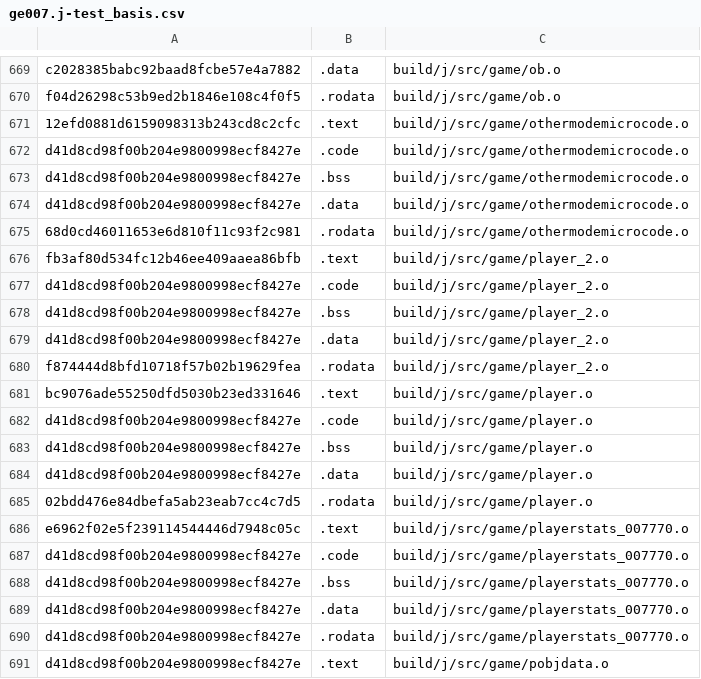
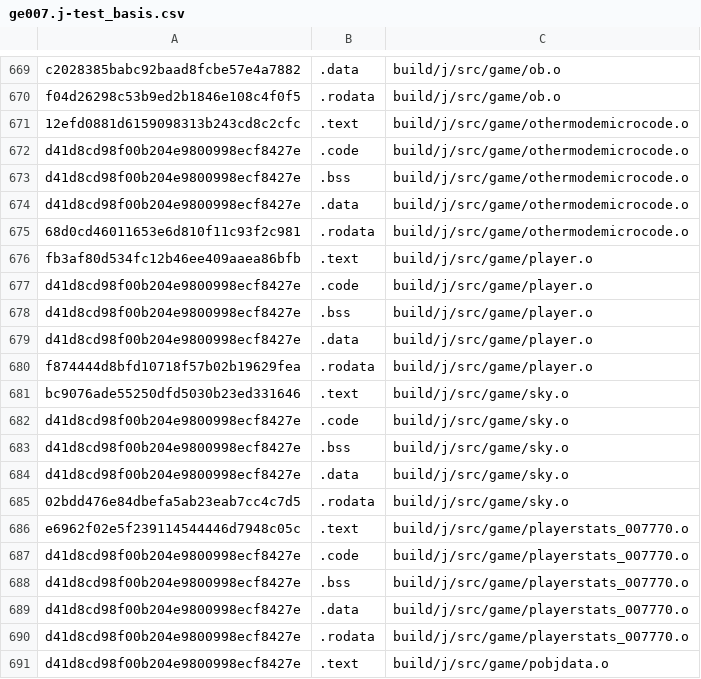
Before and after one commit to AXDOOMER/goldeneye007_decomp, a CSV file: scripts/ge007.j-test_basis.csv, drawn as a sheet; only a part is shown, gaps mark what is left out.

```diff
--- a/scripts/ge007.j-test_basis.csv
+++ b/scripts/ge007.j-test_basis.csv
@@ -675,8 +675,3 @@ d41d8cd98f00b204e9800998ecf8427e,.data,build/j/src/game/othermodemicrocode.o
 68d0cd46011653e6d810f11c93f2c981,.rodata,build/j/src/game/othermodemicrocode.o
-fb3af80d534fc12b46ee409aaea86bfb,.text,build/j/src/game/player_2.o
-d41d8cd98f00b204e9800998ecf8427e,.code,build/j/src/game/player_2.o
-d41d8cd98f00b204e9800998ecf8427e,.bss,build/j/src/game/player_2.o
-d41d8cd98f00b204e9800998ecf8427e,.data,build/j/src/game/player_2.o
-f874444d8bfd10718f57b02b19629fea,.rodata,build/j/src/game/player_2.o
-bc9076ade55250dfd5030b23ed331646,.text,build/j/src/game/player.o
+fb3af80d534fc12b46ee409aaea86bfb,.text,build/j/src/game/player.o
 d41d8cd98f00b204e9800998ecf8427e,.code,build/j/src/game/player.o
@@ -684,3 +679,8 @@ d41d8cd98f00b204e9800998ecf8427e,.bss,build/j/src/game/player.o
 d41d8cd98f00b204e9800998ecf8427e,.data,build/j/src/game/player.o
-02bdd476e84dbefa5ab23eab7cc4c7d5,.rodata,build/j/src/game/player.o
+f874444d8bfd10718f57b02b19629fea,.rodata,build/j/src/game/player.o
+bc9076ade55250dfd5030b23ed331646,.text,build/j/src/game/sky.o
+d41d8cd98f00b204e9800998ecf8427e,.code,build/j/src/game/sky.o
+d41d8cd98f00b204e9800998ecf8427e,.bss,build/j/src/game/sky.o
+d41d8cd98f00b204e9800998ecf8427e,.data,build/j/src/game/sky.o
+02bdd476e84dbefa5ab23eab7cc4c7d5,.rodata,build/j/src/game/sky.o
 e6962f02e5f239114544446d7948c05c,.text,build/j/src/game/playerstats_007770.o
```
Also changed, not shown: scripts/ge007.e-test_basis.csv, scripts/ge007.u-test_basis.csv, 22 other files.
